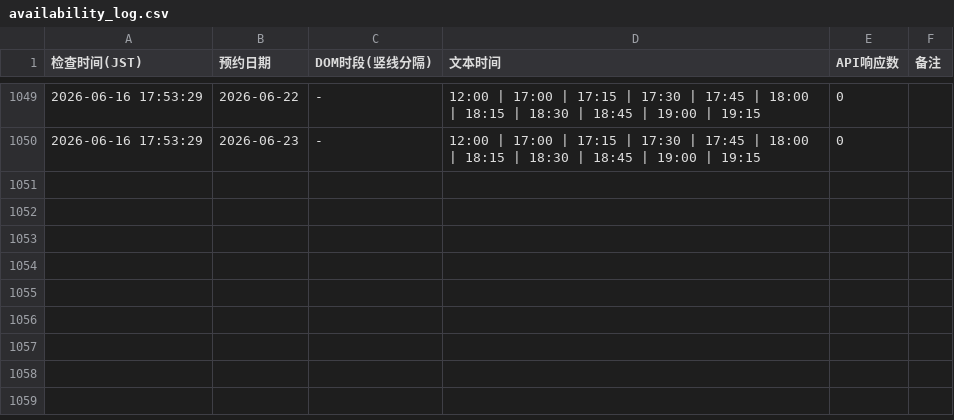
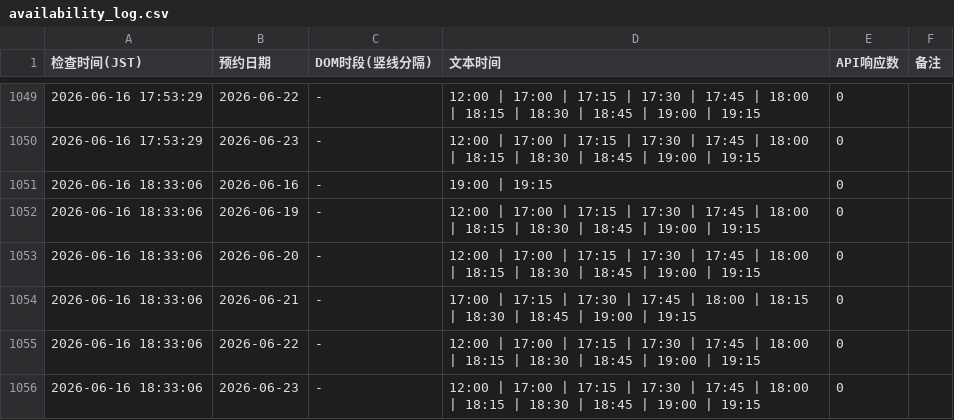
Before and after one commit to royyiyangliu/tablecheck-shimidu-monitor, a CSV file: availability_log.csv, drawn as a sheet; only a part is shown, gaps mark what is left out.

```diff
--- a/availability_log.csv
+++ b/availability_log.csv
@@ -1050 +1050,7 @@
 2026-06-16 17:53:29,2026-06-23,-,12:00 | 17:00 | 17:15 | 17:30 | 17:45 | 18:00 | 18:15 | 18:30 | 18:45 | 19:00 | 19:15,0
+2026-06-16 18:33:06,2026-06-16,-,19:00 | 19:15,0
+2026-06-16 18:33:06,2026-06-19,-,12:00 | 17:00 | 17:15 | 17:30 | 17:45 | 18:00 | 18:15 | 18:30 | 18:45 | 19:00 | 19:15,0
+2026-06-16 18:33:06,2026-06-20,-,12:00 | 17:00 | 17:15 | 17:30 | 17:45 | 18:00 | 18:15 | 18:30 | 18:45 | 19:00 | 19:15,0
+2026-06-16 18:33:06,2026-06-21,-,17:00 | 17:15 | 17:30 | 17:45 | 18:00 | 18:15 | 18:30 | 18:45 | 19:00 | 19:15,0
+2026-06-16 18:33:06,2026-06-22,-,12:00 | 17:00 | 17:15 | 17:30 | 17:45 | 18:00 | 18:15 | 18:30 | 18:45 | 19:00 | 19:15,0
+2026-06-16 18:33:06,2026-06-23,-,12:00 | 17:00 | 17:15 | 17:30 | 17:45 | 18:00 | 18:15 | 18:30 | 18:45 | 19:00 | 19:15,0
```
Also changed, not shown: 3 other files.
